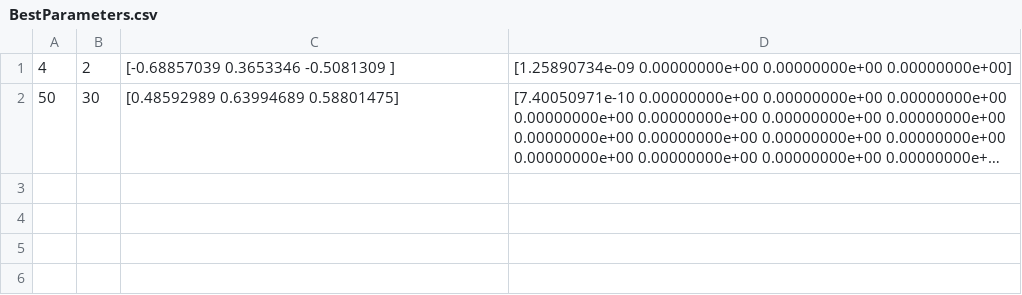
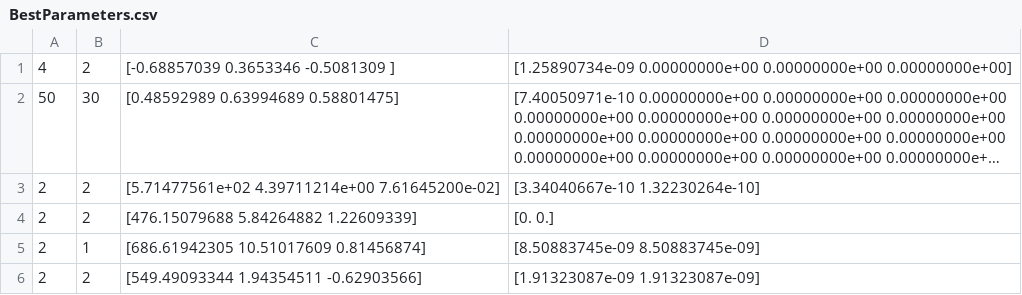
Before and after one commit to ggzhang0071/pytorch-esn, a CSV file: Results/BestParameters.csv, drawn as a sheet; long unchanged cells end in …; the diff names each change by its address in the sheet, - before the commit and + after, or states it on an @@ line.

```diff
--- a/Results/BestParameters.csv
+++ b/Results/BestParameters.csv
+row 3: 2 | 2 | [5.71477561e+02 4.39711214e+00 7.61645200e-02] | [3.34040667e-10 1.32230264e-10]
+row 4: 2 | 2 | [476.15079688 5.84264882 1.22609339] | [0. 0.]
+row 5: 2 | 1 | [686.61942305 10.51017609 0.81456874] | [8.50883745e-09 8.50883745e-09]
+row 6: 2 | 2 | [549.49093344 1.94354511 -0.62903566] | [1.91323087e-09 1.91323087e-09]
```
Also changed, not shown: 30 other files.
